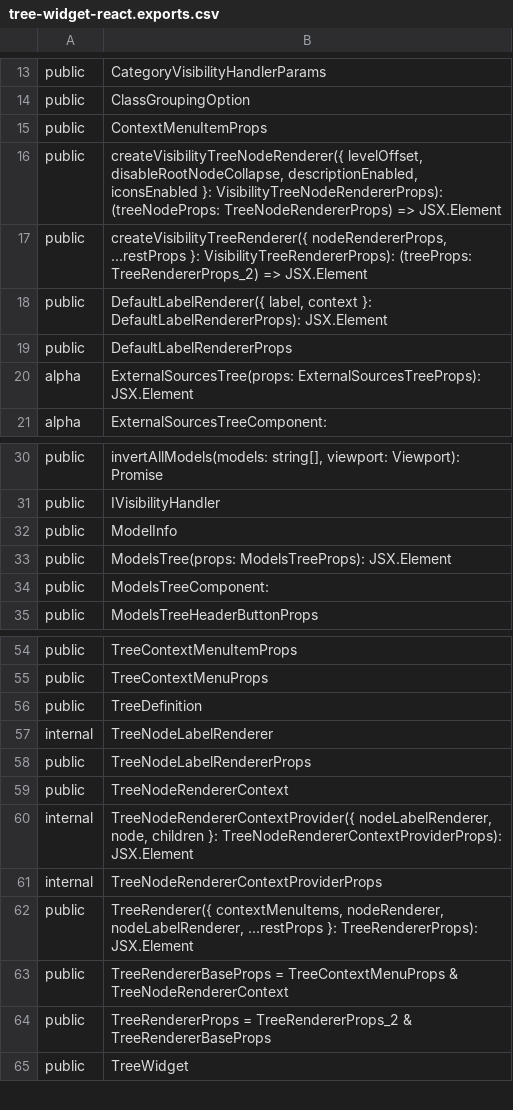
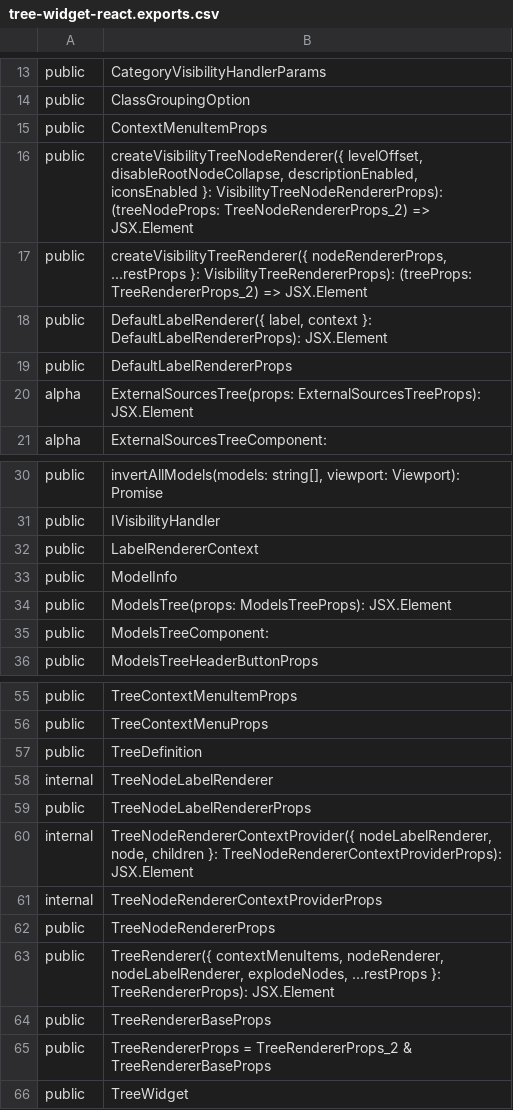
Before and after one commit to iTwin/viewer-components-react, a CSV file: common/api/summary/tree-widget-react.exports.csv, drawn as a sheet; only a part is shown, gaps mark what is left out.

```diff
--- a/common/api/summary/tree-widget-react.exports.csv
+++ b/common/api/summary/tree-widget-react.exports.csv
@@ -15,3 +15,3 @@ public;ClassGroupingOption
 public;ContextMenuItemProps
-public;createVisibilityTreeNodeRenderer({ levelOffset, disableRootNodeCollapse, descriptionEnabled, iconsEnabled }: VisibilityTreeNodeRendererProps): (treeNodeProps: TreeNodeRendererProps) => JSX.Element
+public;createVisibilityTreeNodeRenderer({ levelOffset, disableRootNodeCollapse, descriptionEnabled, iconsEnabled }: VisibilityTreeNodeRendererProps): (treeNodeProps: TreeNodeRendererProps_2) => JSX.Element
 public;createVisibilityTreeRenderer({ nodeRendererProps, ...restProps }: VisibilityTreeRendererProps): (treeProps: TreeRendererProps_2) => JSX.Element
@@ -31,2 +31,3 @@ public;invertAllModels(models: string[], viewport: Viewport): Promise
 public;IVisibilityHandler
+public;LabelRendererContext
 public;ModelInfo
@@ -58,7 +59,7 @@ internal;TreeNodeLabelRenderer
 public;TreeNodeLabelRendererProps
-public;TreeNodeRendererContext
 internal;TreeNodeRendererContextProvider({ nodeLabelRenderer, node, children }: TreeNodeRendererContextProviderProps): JSX.Element
 internal;TreeNodeRendererContextProviderProps
-public;TreeRenderer({ contextMenuItems, nodeRenderer, nodeLabelRenderer, ...restProps }: TreeRendererProps): JSX.Element
-public;TreeRendererBaseProps = TreeContextMenuProps & TreeNodeRendererContext
+public;TreeNodeRendererProps
+public;TreeRenderer({ contextMenuItems, nodeRenderer, nodeLabelRenderer, explodeNodes, ...restProps }: TreeRendererProps): JSX.Element
+public;TreeRendererBaseProps
 public;TreeRendererProps = TreeRendererProps_2 & TreeRendererBaseProps
```
Also changed, not shown: 1 other file.
